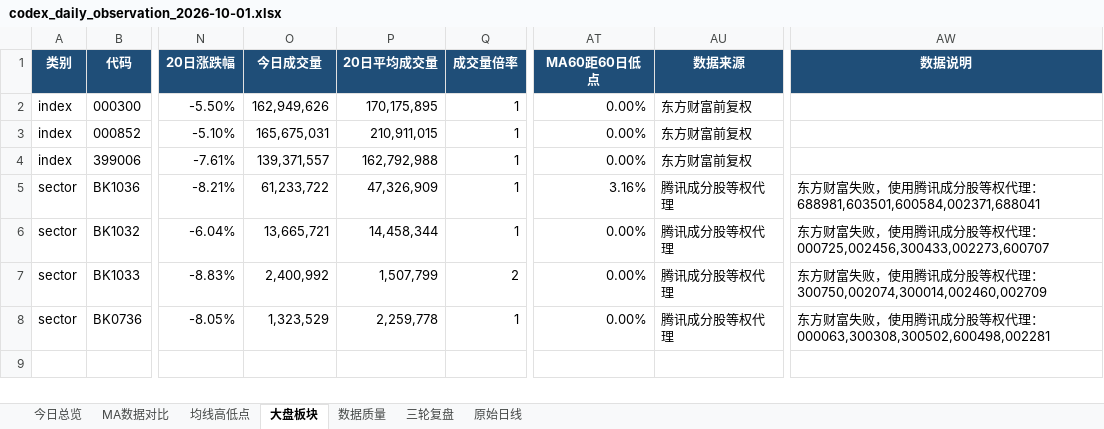
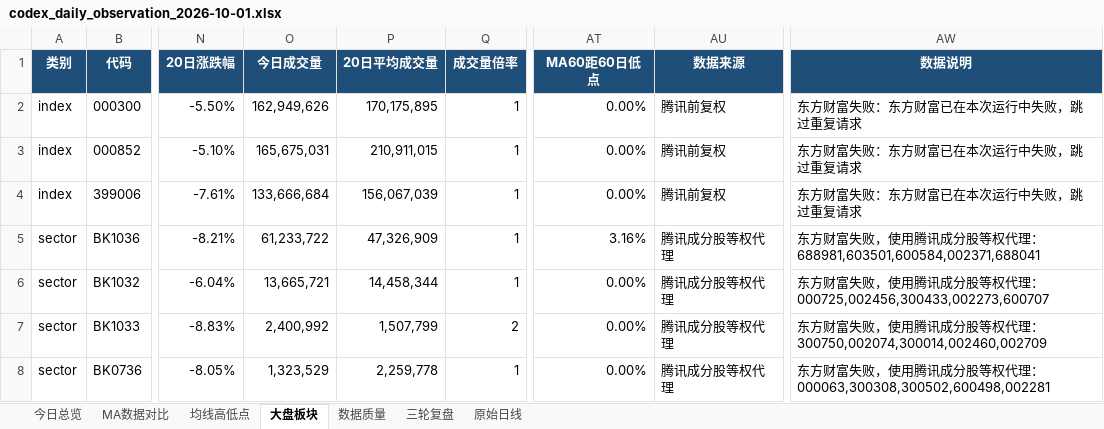
Before and after one commit to ghskb1949/a-share-dashboard, an Excel workbook: codex_daily_observation_2026-10-01.xlsx, sheet 大盘板块, drawn as a sheet; only a part is shown, gaps mark what is left out; values as stored, in another font and other column widths than the file's, no borders; the diff names each change by its address in the sheet, - before the commit and + after, or states it on an @@ line.

```diff
--- a/codex_daily_observation_2026-10-01.xlsx (sheet 大盘板块)
+++ b/codex_daily_observation_2026-10-01.xlsx (sheet 大盘板块)
-AU2:AU4 (数据来源): 东方财富前复权
+AU2:AU4 (数据来源): 腾讯前复权
-AW2:AW4 (数据说明): (empty)
+AW2:AW4 (数据说明): 东方财富失败：东方财富已在本次运行中失败，跳过重复请求
-O4 (今日成交量): 139,371,557
+O4 (今日成交量): 133,666,684
-P4 (20日平均成交量): 162,792,988
+P4 (20日平均成交量): 156,067,039
```
Also changed, not shown: sheet 原始日线, sheet 数据质量, sheet 今日总览, output/codex_daily_observation_2026-10-01.xlsx, 3 other files.
